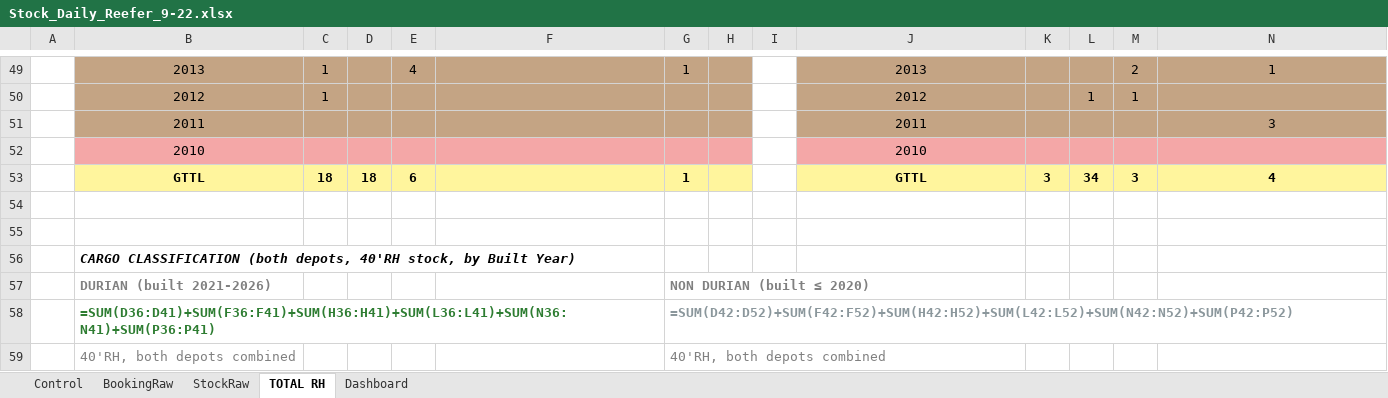
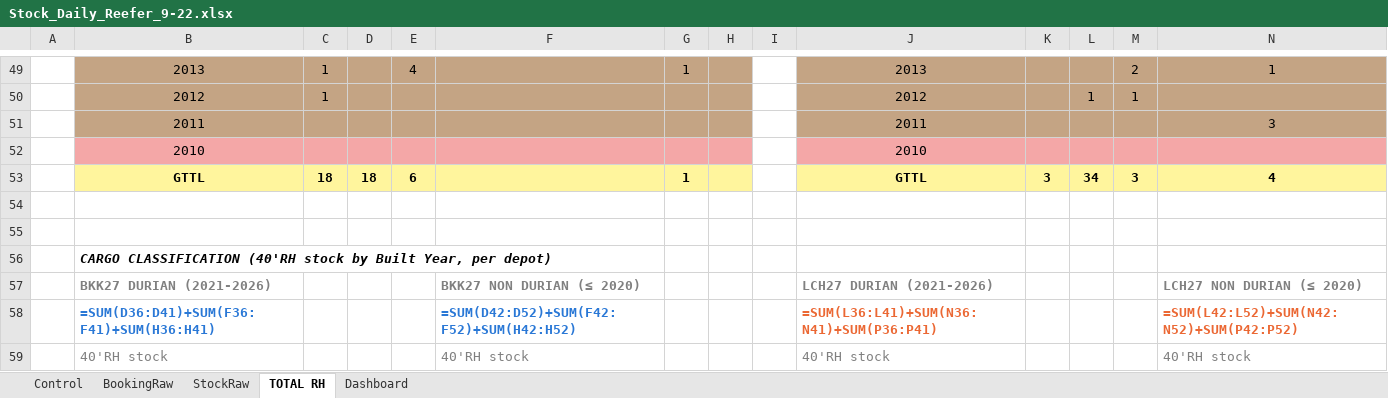
Before and after one commit to sirichai1265/stock-rh, an Excel workbook: Stock_Daily_Reefer_9-22.xlsx, sheet TOTAL RH, drawn as a sheet; only a part is shown, gaps mark what is left out; values as stored, in another font and other column widths than the file's, no borders; formulas without a stored value are shown as written; removed rows and columns are numbered as before the commit, all else as after; rows hold the shown columns only; the diff names each change by its address in the sheet, - before the commit and + after, or states it on an @@ line.

```diff
--- a/Stock_Daily_Reefer_9-22.xlsx (sheet TOTAL RH)
+++ b/Stock_Daily_Reefer_9-22.xlsx (sheet TOTAL RH)
-B56: CARGO CLASSIFICATION (both depots, 40'RH stock, by Built Year)
+B56: CARGO CLASSIFICATION (40'RH stock by Built Year, per depot)
-row 57:  | DURIAN (built 2021-2026) |  |  |  |  | NON DURIAN (built ≤ 2020)
-row 58:  | =SUM(D36:D41)+SUM(F36:F41)+SUM(H36:H41)+SUM(L36:L41)+SUM(N36:N41)+SUM(P36:P41) |  |  |  |  | =SUM(D42:D52)+SUM(F42:F52)+SUM(H42:H52)+SUM(L42:L52)+SUM(N42:N52)+SUM(P42:P52)
-row 59:  | 40'RH, both depots combined |  |  |  |  | 40'RH, both depots combined
+row 57:  | BKK27 DURIAN (2021-2026) |  |  |  | BKK27 NON DURIAN (≤ 2020) |  |  |  | LCH27 DURIAN (2021-2026) |  |  |  | LCH27 NON DURIAN (≤ 2020)
+row 58:  | =SUM(D36:D41)+SUM(F36:F41)+SUM(H36:H41) |  |  |  | =SUM(D42:D52)+SUM(F42:F52)+SUM(H42:H52) |  |  |  | =SUM(L36:L41)+SUM(N36:N41)+SUM(P36:P41) |  |  |  | =SUM(L42:L52)+SUM(N42:N52)+SUM(P42:P52)
+row 59:  | 40'RH stock |  |  |  | 40'RH stock |  |  |  | 40'RH stock |  |  |  | 40'RH stock
```
Also changed, not shown: sheet Dashboard, 1 other file.
